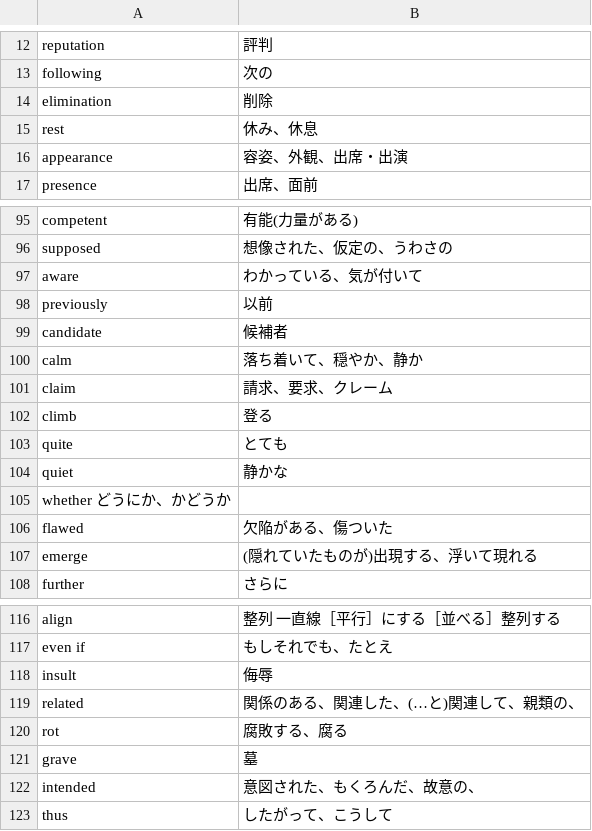
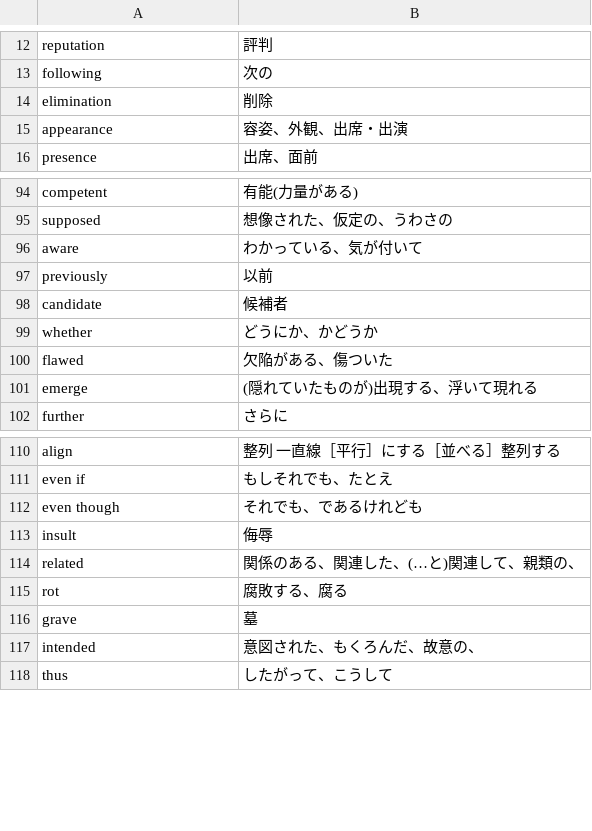
Before and after one commit to miyazawayamato/my-english-learning, a CSV file: soccer/soccer.csv, drawn as a sheet; only a part is shown, gaps mark what is left out; removed rows and columns are numbered as before the commit, all else as after; the diff names each change by its address in the sheet, - before the commit and + after, or states it on an @@ line.

```diff
--- a/soccer/soccer.csv
+++ b/soccer/soccer.csv
-row 15: rest | 休み、休息
-row 100: calm | 落ち着いて、穏やか、静か
-row 101: claim | 請求、要求、クレーム
-row 102: climb | 登る
-row 103: quite | とても
-row 104: quiet | 静かな
-row 105: whether どうにか、かどうか
+row 99: whether | どうにか、かどうか
+row 112: even though | それでも、であるけれども
```
Also changed, not shown: idiom/idiom.csv, 1 other file.
